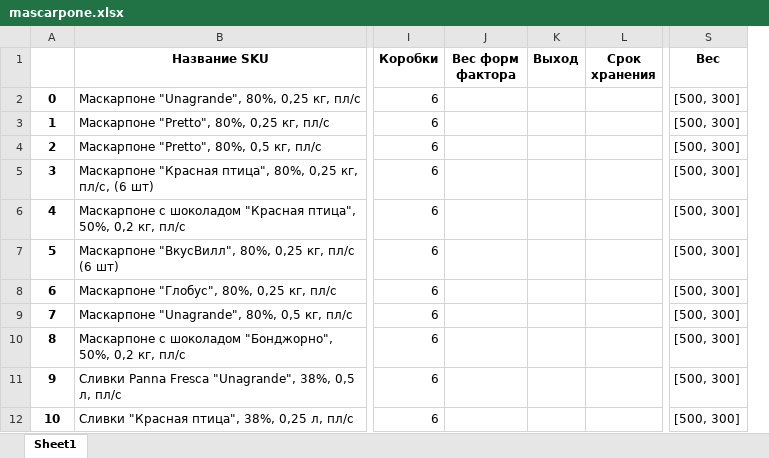
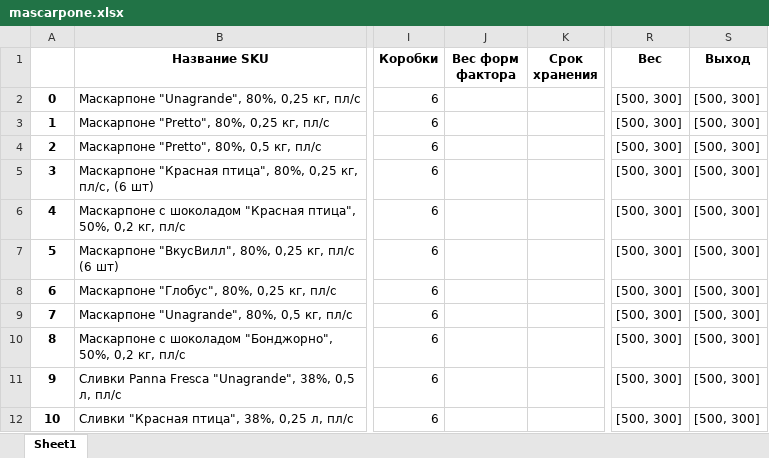
Before and after one commit to nkrokhmal/umalat, an Excel workbook: app/data/params/mascarpone.xlsx, sheet Sheet1, drawn as a sheet; only a part is shown, gaps mark what is left out; values as stored, in another font and other column widths than the file's, no borders; removed rows and columns are numbered as before the commit, all else as after; the diff names each change by its address in the sheet, - before the commit and + after, or states it on an @@ line.

```diff
--- a/app/data/params/mascarpone.xlsx (sheet Sheet1)
+++ b/app/data/params/mascarpone.xlsx (sheet Sheet1)
-column K (Выход), empty
+column S (Выход), rows 2-12: all [500, 300]
```
Also changed, not shown: app/data/params/creamcheese.xlsx, app/data/templates/constructor_mascarpone.xlsx, 10 other files.
